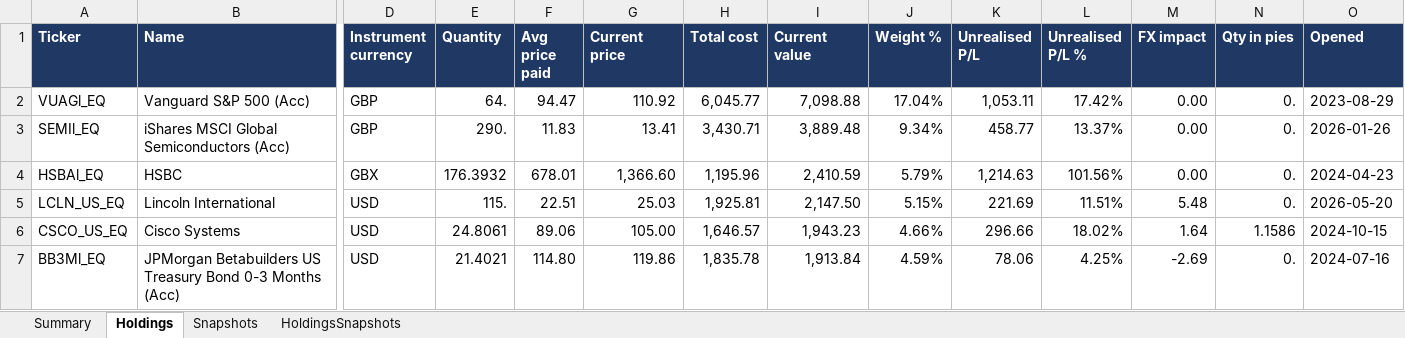
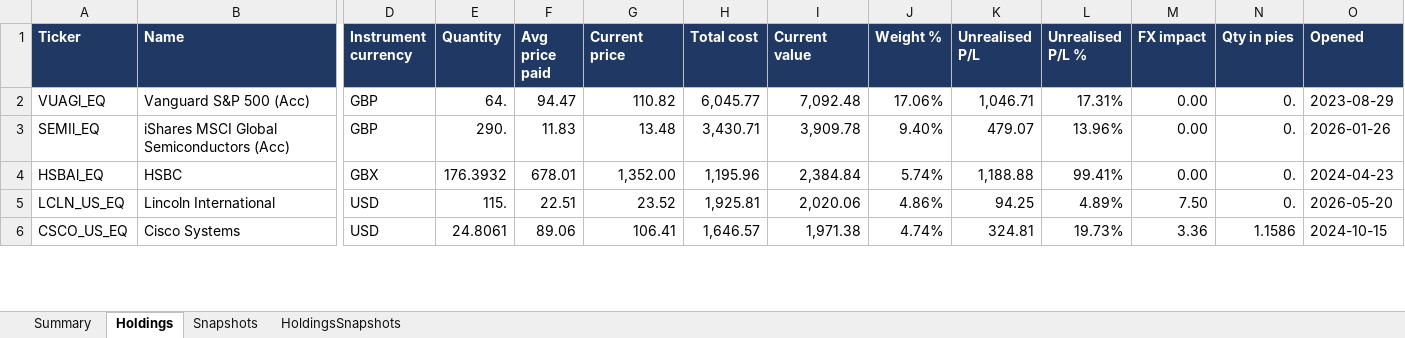
Before and after one commit to hivan04/portfolio-manager, an Excel workbook: portfolio.xlsx, sheet Holdings, drawn as a sheet; only a part is shown, gaps mark what is left out; values as stored, in another font and other column widths than the file's, no borders; removed rows and columns are numbered as before the commit, all else as after; rows hold the shown columns only; the diff covers the shown part only; the diff names each change by its address in the sheet, - before the commit and + after, or states it on an @@ line.

```diff
--- a/portfolio.xlsx (sheet Holdings)
+++ b/portfolio.xlsx (sheet Holdings)
-G2 (Current price): 110.92
+G2 (Current price): 110.82
-I2 (Current value): 7,098.88
+I2 (Current value): 7,092.48
-J2 (Weight %): 17.04%
+J2 (Weight %): 17.06%
-K2 (Unrealised P/L): 1,053.11
+K2 (Unrealised P/L): 1,046.71
-L2 (Unrealised P/L %): 17.42%
+L2 (Unrealised P/L %): 17.31%
-G3 (Current price): 13.41
+G3 (Current price): 13.48
-I3 (Current value): 3,889.48
+I3 (Current value): 3,909.78
-J3 (Weight %): 9.34%
+J3 (Weight %): 9.40%
-K3 (Unrealised P/L): 458.77
+K3 (Unrealised P/L): 479.07
-L3 (Unrealised P/L %): 13.37%
+L3 (Unrealised P/L %): 13.96%
-G4 (Current price): 1,366.60
+G4 (Current price): 1,352.00
-I4 (Current value): 2,410.59
+I4 (Current value): 2,384.84
-J4 (Weight %): 5.79%
+J4 (Weight %): 5.74%
-K4 (Unrealised P/L): 1,214.63
+K4 (Unrealised P/L): 1,188.88
-L4 (Unrealised P/L %): 101.56%
+L4 (Unrealised P/L %): 99.41%
-G5 (Current price): 25.03
+G5 (Current price): 23.52
-I5 (Current value): 2,147.50
+I5 (Current value): 2,020.06
-J5 (Weight %): 5.15%
+J5 (Weight %): 4.86%
-K5 (Unrealised P/L): 221.69
+K5 (Unrealised P/L): 94.25
-L5 (Unrealised P/L %): 11.51%
+L5 (Unrealised P/L %): 4.89%
-M5 (FX impact): 5.48
+M5 (FX impact): 7.50
-G6 (Current price): 105.00
+G6 (Current price): 106.41
-I6 (Current value): 1,943.23
+I6 (Current value): 1,971.38
-J6 (Weight %): 4.66%
+J6 (Weight %): 4.74%
-K6 (Unrealised P/L): 296.66
+K6 (Unrealised P/L): 324.81
-L6 (Unrealised P/L %): 18.02%
+L6 (Unrealised P/L %): 19.73%
-M6 (FX impact): 1.64
+M6 (FX impact): 3.36
-row 7: BB3Ml_EQ | JPMorgan Betabuilders US Treasury Bond 0-3 Months (Acc) | USD | 21.4021 | 114.80 | 119.86 | 1,835.78 | 1,913.84 | 4.59% | 78.06 | 4.25% | -2.69 | 0. | 2024-07-16
```
Also changed, not shown: 20 added rows, 19 removed rows and 254 edited cells elsewhere in this sheet, sheet HoldingsSnapshots, sheet Snapshots, sheet Summary, 2 other files.
